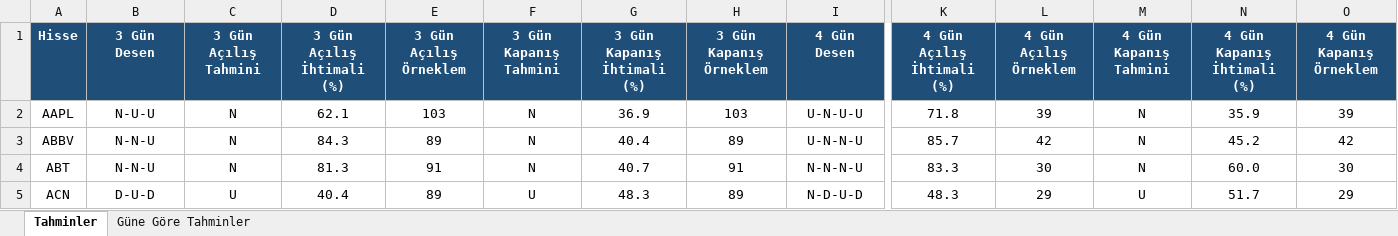
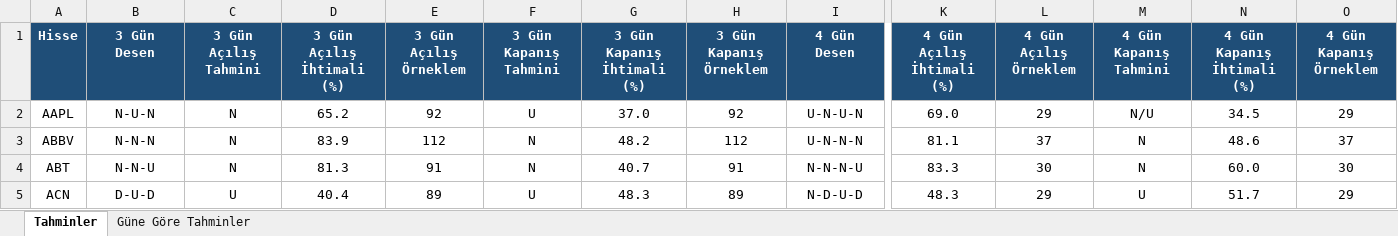
Before and after one commit to serkanche/portfoy, an Excel workbook: BIS_usa.xlsx, sheet Tahminler, drawn as a sheet; only a part is shown, gaps mark what is left out; values as stored, in another font and other column widths than the file's, no borders; conditional formats not drawn; the diff covers the shown part only; the diff names each change by its address in the sheet, - before the commit and + after, or states it on an @@ line.

```diff
--- a/BIS_usa.xlsx (sheet Tahminler)
+++ b/BIS_usa.xlsx (sheet Tahminler)
-B2 (3 Gün Desen): N-U-U
+B2 (3 Gün Desen): N-U-N
-D2 (3 Gün Açılış İhtimali (%)): 62.1
+D2 (3 Gün Açılış İhtimali (%)): 65.2
-E2 (3 Gün Açılış Örneklem): 103
+E2 (3 Gün Açılış Örneklem): 92
-F2 (3 Gün Kapanış Tahmini): N
+F2 (3 Gün Kapanış Tahmini): U
-G2 (3 Gün Kapanış İhtimali (%)): 36.9
+G2 (3 Gün Kapanış İhtimali (%)): 37.0
-H2 (3 Gün Kapanış Örneklem): 103
+H2 (3 Gün Kapanış Örneklem): 92
-I2 (4 Gün Desen): U-N-U-U
+I2 (4 Gün Desen): U-N-U-N
-K2 (4 Gün Açılış İhtimali (%)): 71.8
+K2 (4 Gün Açılış İhtimali (%)): 69.0
-L2 (4 Gün Açılış Örneklem): 39
+L2 (4 Gün Açılış Örneklem): 29
-M2 (4 Gün Kapanış Tahmini): N
+M2 (4 Gün Kapanış Tahmini): N/U
-N2 (4 Gün Kapanış İhtimali (%)): 35.9
+N2 (4 Gün Kapanış İhtimali (%)): 34.5
-O2 (4 Gün Kapanış Örneklem): 39
+O2 (4 Gün Kapanış Örneklem): 29
-B3 (3 Gün Desen): N-N-U
+B3 (3 Gün Desen): N-N-N
-D3 (3 Gün Açılış İhtimali (%)): 84.3
+D3 (3 Gün Açılış İhtimali (%)): 83.9
-E3 (3 Gün Açılış Örneklem): 89
+E3 (3 Gün Açılış Örneklem): 112
-G3 (3 Gün Kapanış İhtimali (%)): 40.4
+G3 (3 Gün Kapanış İhtimali (%)): 48.2
-H3 (3 Gün Kapanış Örneklem): 89
+H3 (3 Gün Kapanış Örneklem): 112
-I3 (4 Gün Desen): U-N-N-U
+I3 (4 Gün Desen): U-N-N-N
-K3 (4 Gün Açılış İhtimali (%)): 85.7
+K3 (4 Gün Açılış İhtimali (%)): 81.1
-L3 (4 Gün Açılış Örneklem): 42
+L3 (4 Gün Açılış Örneklem): 37
-N3 (4 Gün Kapanış İhtimali (%)): 45.2
+N3 (4 Gün Kapanış İhtimali (%)): 48.6
-O3 (4 Gün Kapanış Örneklem): 42
+O3 (4 Gün Kapanış Örneklem): 37
```
Also changed, not shown: 314 edited cells elsewhere in this sheet, sheet Güne Göre Tahminler.
